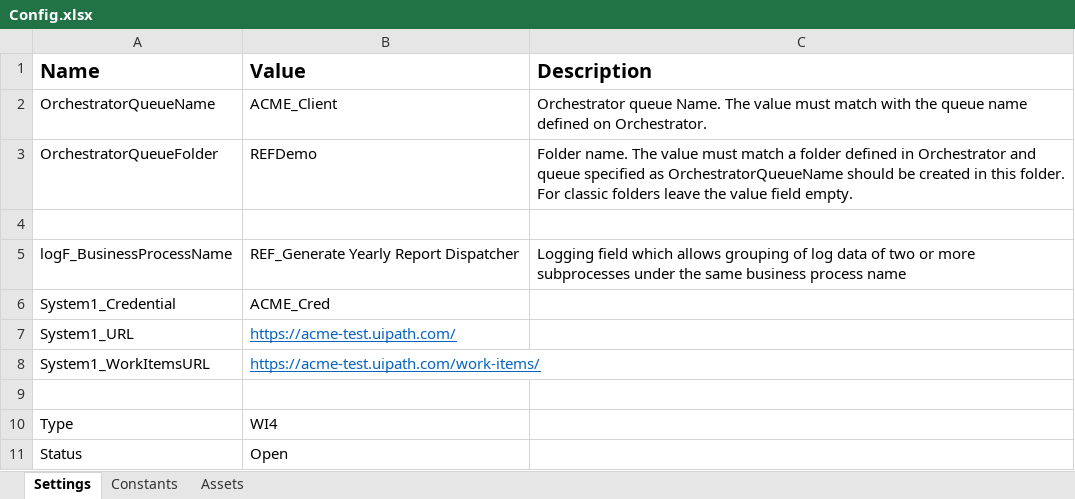
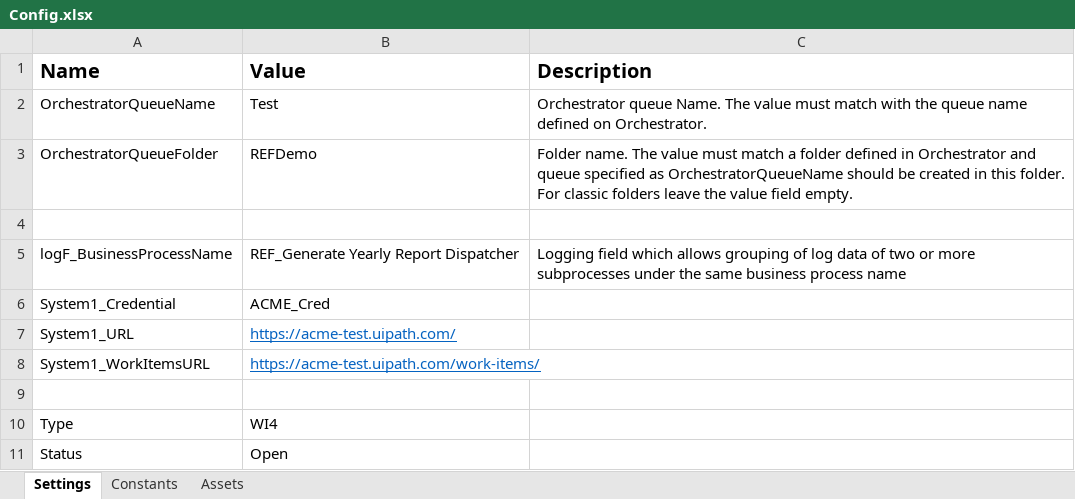
Before and after one commit to MuhannadAjm/REF_Generate-Yearly-Report-Dispatcher, an Excel workbook: Data/Config.xlsx, sheet Settings, drawn as a sheet; values as stored, in another font and other column widths than the file's, no borders; the diff names each change by its address in the sheet, - before the commit and + after, or states it on an @@ line.

```diff
--- a/Data/Config.xlsx (sheet Settings)
+++ b/Data/Config.xlsx (sheet Settings)
-B2 (Value): ACME_Client
+B2 (Value): Test
```
Also changed, not shown: sheet Constants, 16 other files.
